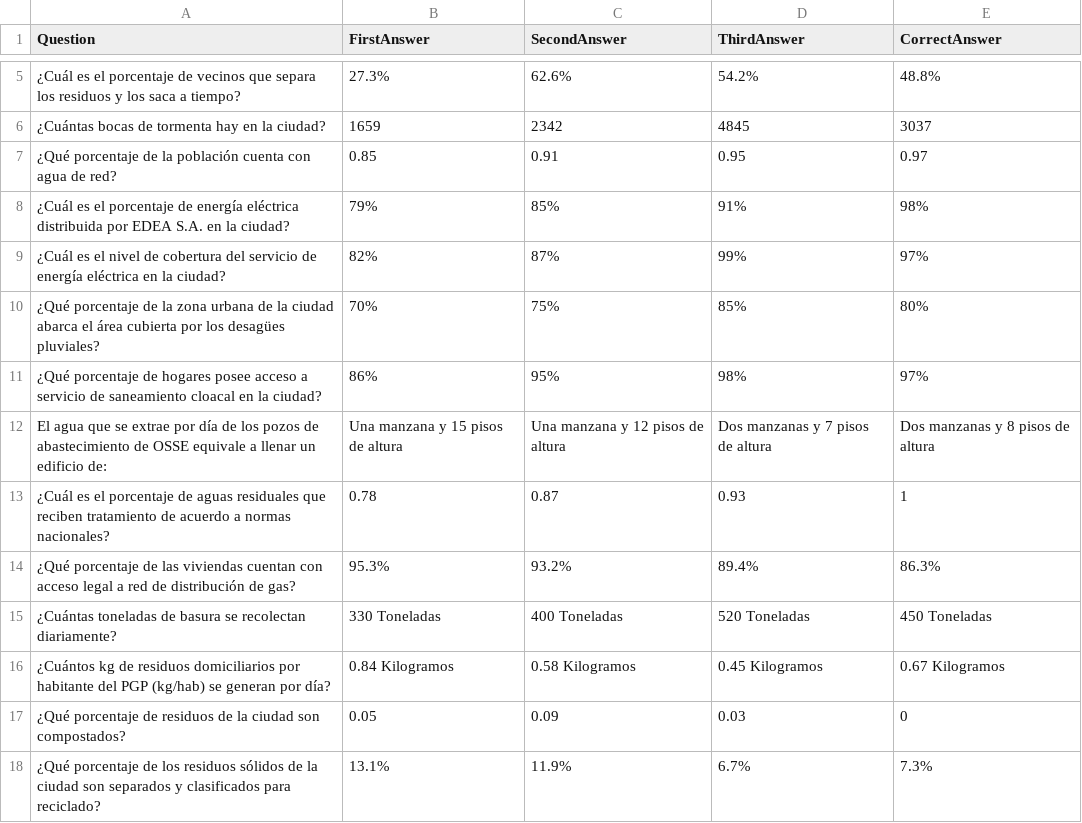
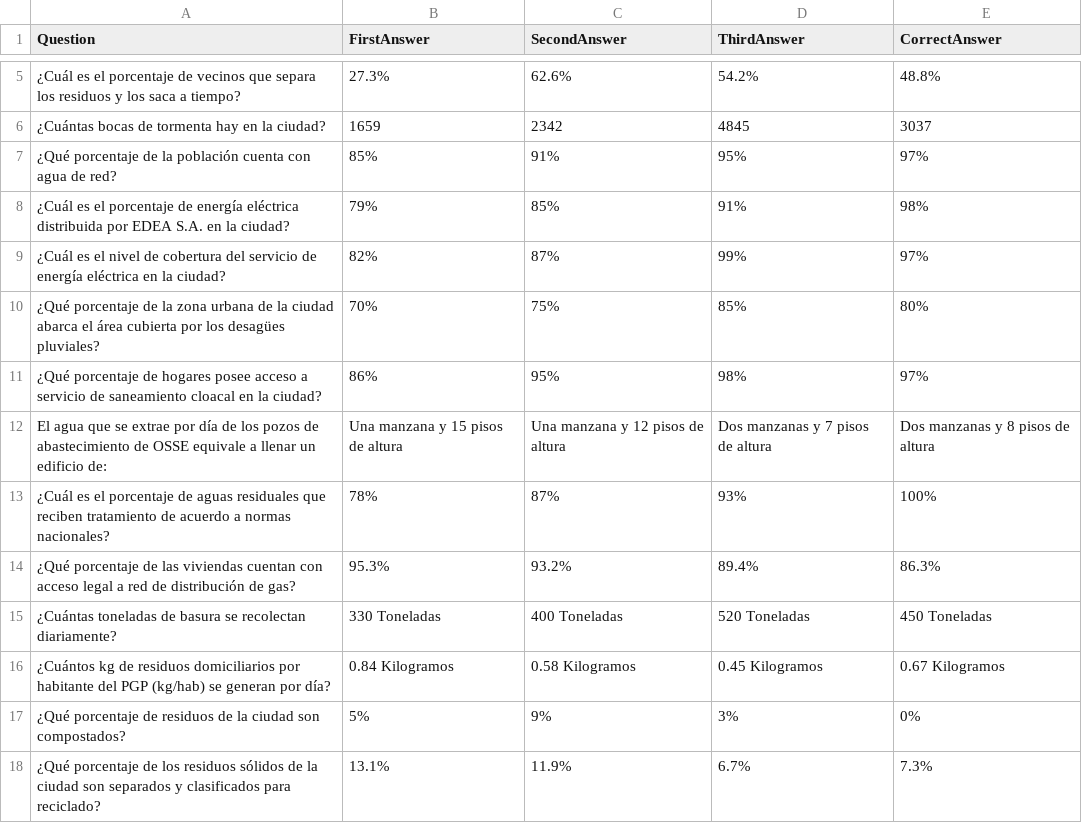
Before and after one commit to GiulianoDecesares/trivia-game, a CSV file: Assets/Resources/Environment.csv, drawn as a sheet; only a part is shown, gaps mark what is left out; the diff names each change by its address in the sheet, - before the commit and + after, or states it on an @@ line.

Commit message:
Excel field type error in answers corrected

```diff
--- a/Assets/Resources/Environment.csv
+++ b/Assets/Resources/Environment.csv
-B7 (FirstAnswer): 0.85
+B7 (FirstAnswer): 85%
-C7 (SecondAnswer): 0.91
+C7 (SecondAnswer): 91%
-D7 (ThirdAnswer): 0.95
+D7 (ThirdAnswer): 95%
-E7 (CorrectAnswer): 0.97
+E7 (CorrectAnswer): 97%
-B13 (FirstAnswer): 0.78
+B13 (FirstAnswer): 78%
-C13 (SecondAnswer): 0.87
+C13 (SecondAnswer): 87%
-D13 (ThirdAnswer): 0.93
+D13 (ThirdAnswer): 93%
-E13 (CorrectAnswer): 1
+E13 (CorrectAnswer): 100%
-B17 (FirstAnswer): 0.05
+B17 (FirstAnswer): 5%
-C17 (SecondAnswer): 0.09
+C17 (SecondAnswer): 9%
-D17 (ThirdAnswer): 0.03
+D17 (ThirdAnswer): 3%
-E17 (CorrectAnswer): 0
+E17 (CorrectAnswer): 0%
```
Also changed, not shown: Assets/Resources/Production employment and tourism.csv.
